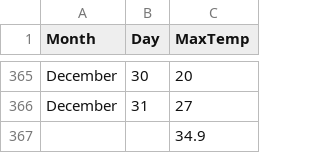
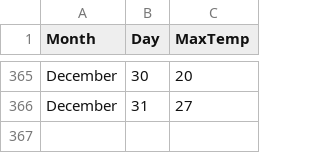
Before and after one commit to sanathmahesh/Homework, a CSV file: 1980-heatmap-month-editedd.csv, drawn as a sheet; only a part is shown, gaps mark what is left out.

Commit message:
Update 1980-heatmap-month-editedd.csv

```diff
--- a/1980-heatmap-month-editedd.csv
+++ b/1980-heatmap-month-editedd.csv
@@ -366,2 +366 @@ December,30,20
 December,31,27
-,,34.9
```
